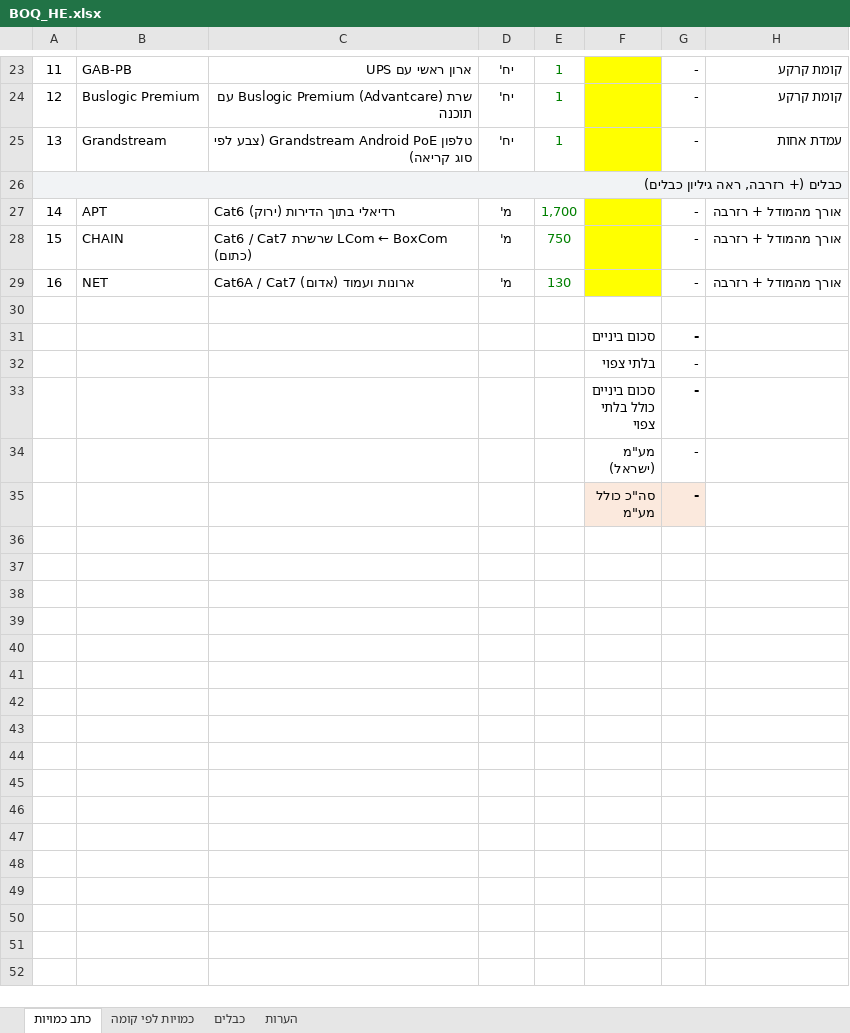
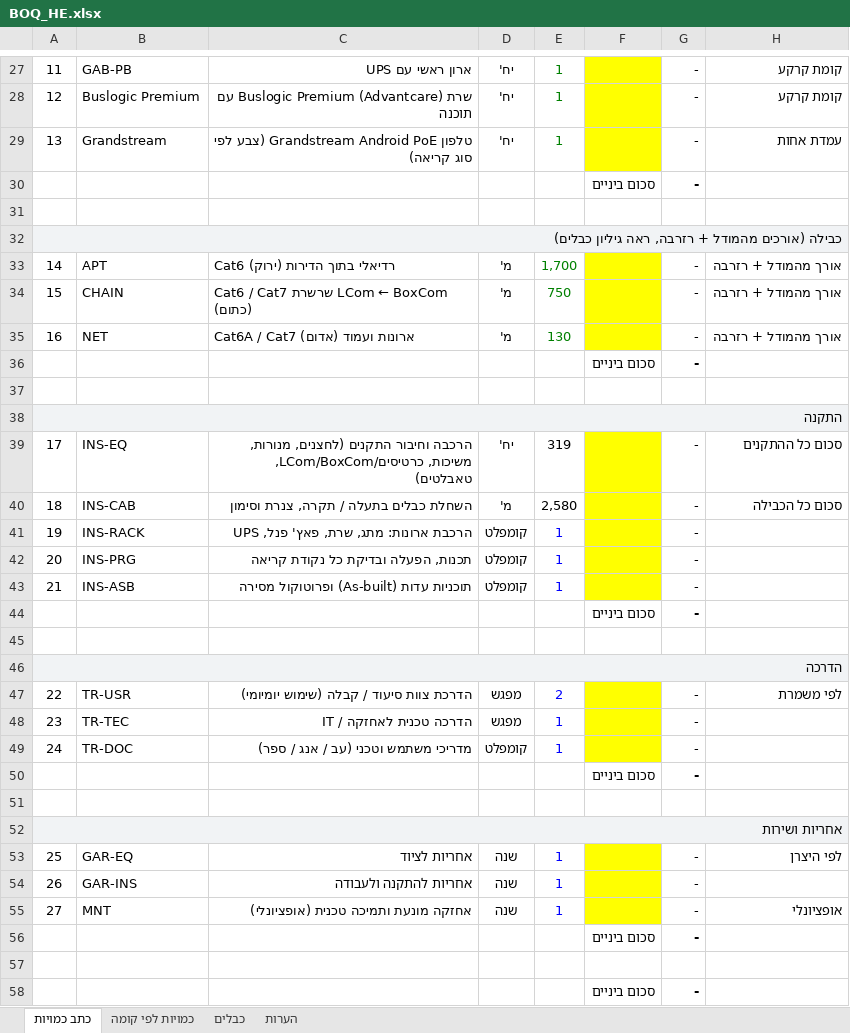
Before and after one commit to alexjusid-jpg/planos, an Excel workbook: migdalei/he/BOQ_HE.xlsx, sheet כתב כמויות, drawn as a sheet; only a part is shown, gaps mark what is left out; the shorter side is filled out with more unchanged rows; values as stored, in another font and other column widths than the file's, no borders; addresses are those after the commit; the diff covers the shown part only; the diff names each change by its address in the sheet, - before the commit and + after, or states it on an @@ line.

```diff
--- a/migdalei/he/BOQ_HE.xlsx (sheet כתב כמויות)
+++ b/migdalei/he/BOQ_HE.xlsx (sheet כתב כמויות)
+row 30:  |  |  |  |  | סכום ביניים | -
+row 31: (empty)
@@ column A renumbered in row 32 @@
+row 36:  |  |  |  |  | סכום ביניים | -
+row 37: (empty)
+row 38: התקנה
+row 39: 17 | INS-EQ | הרכבה וחיבור התקנים (לחצנים, מנורות, משיכות, כרטיסים/LCom/BoxCom, טאבלטים) | יח' | 319 |  | - | סכום כל ההתקנים
+row 40: 18 | INS-CAB | השחלת כבלים בתעלה / תקרה, צנרת וסימון | מ' | 2,580 |  | - | סכום כל הכבילה
+row 41: 19 | INS-RACK | הרכבת ארונות: מתג, שרת, פאץ' פנל, UPS | קומפלט | 1 |  | -
+row 42: 20 | INS-PRG | תכנות, הפעלה ובדיקת כל נקודת קריאה | קומפלט | 1 |  | -
+row 43: 21 | INS-ASB | תוכניות עדות (As-built) ופרוטוקול מסירה | קומפלט | 1 |  | -
+row 44:  |  |  |  |  | סכום ביניים | -
+row 45: (empty)
+row 46: הדרכה
+row 47: 22 | TR-USR | הדרכת צוות סיעוד / קבלה (שימוש יומיומי) | מפגש | 2 |  | - | לפי משמרת
+row 48: 23 | TR-TEC | הדרכה טכנית לאחזקה / IT | מפגש | 1 |  | -
+row 49: 24 | TR-DOC | מדריכי משתמש וטכני (עב / אנג / ספר) | קומפלט | 1 |  | -
+row 50:  |  |  |  |  | סכום ביניים | -
+row 51: (empty)
+row 52: אחריות ושירות
+row 53: 25 | GAR-EQ | אחריות לציוד | שנה | 1 |  | - | לפי היצרן
+row 54: 26 | GAR-INS | אחריות להתקנה ולעבודה | שנה | 1 |  | -
+row 55: 27 | MNT | אחזקה מונעת ותמיכה טכנית (אופציונלי) | שנה | 1 |  | - | אופציונלי
+row 56:  |  |  |  |  | סכום ביניים | -
```
Also changed, not shown: 4 added rows elsewhere in this sheet, formulas that keep their value, migdalei/en/BOQ_EN.xlsx, migdalei/es/BOQ_ES.xlsx, 3 other files.
